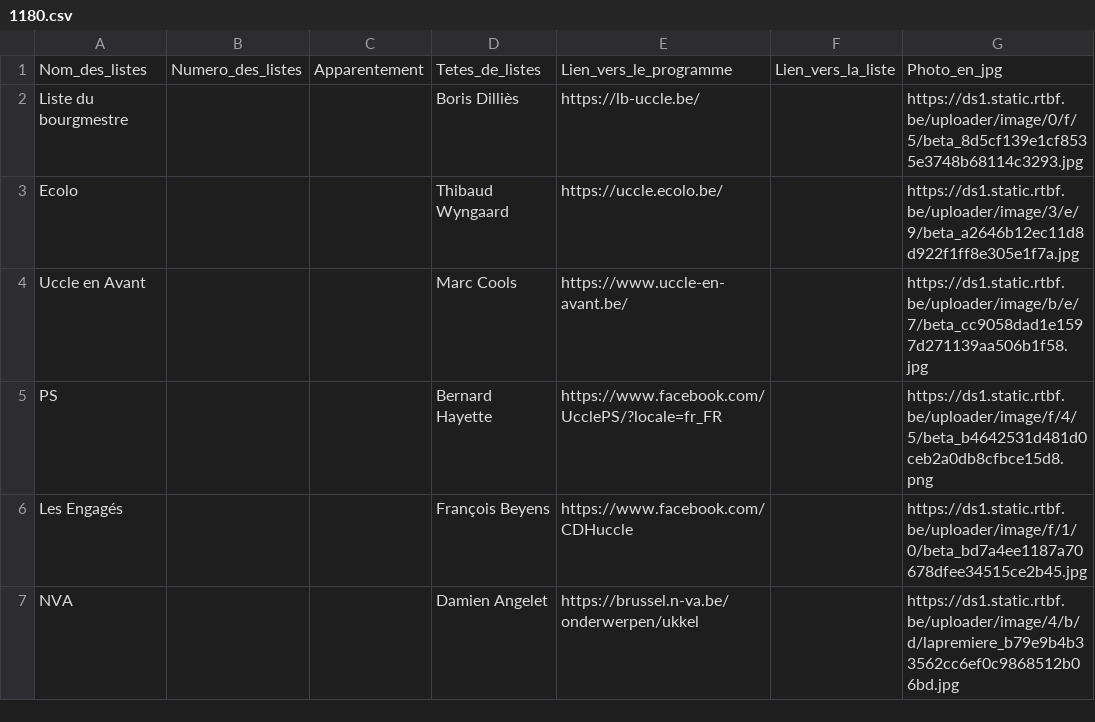
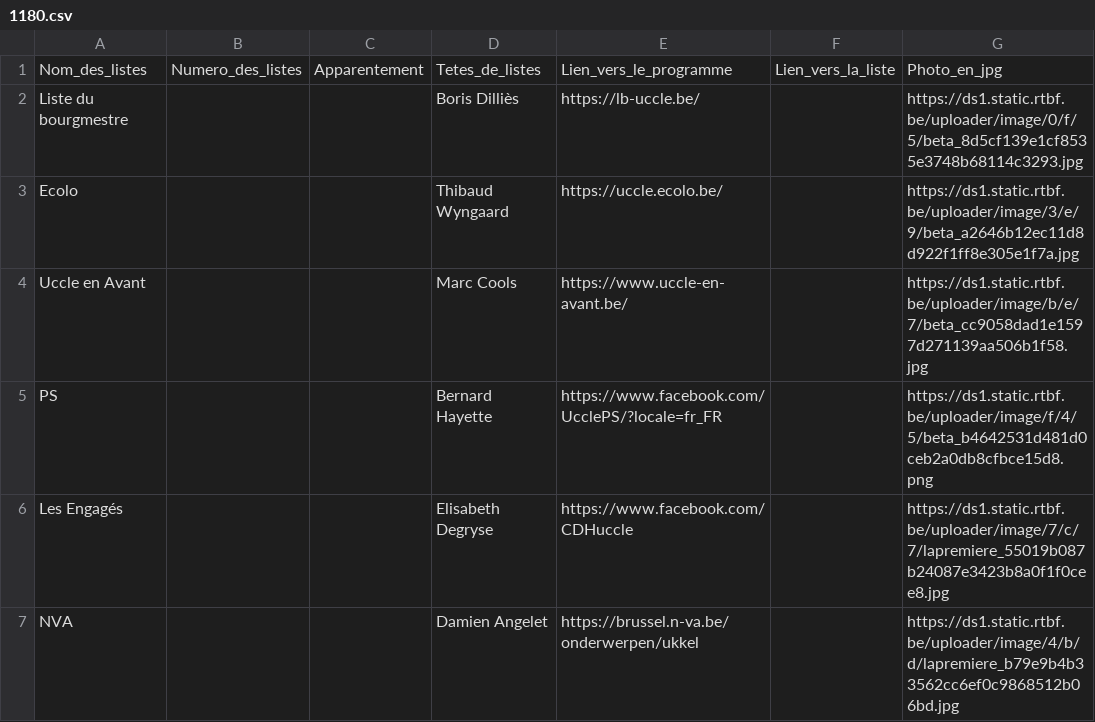
Before and after one commit to amcaw/electionslists, a CSV file: 1180.csv, drawn as a sheet.

Commit message:
Upload CSV file

```diff
--- a/1180.csv
+++ b/1180.csv
@@ -5,3 +5,3 @@ Uccle en Avant,,,Marc Cools,https://www.uccle-en-avant.be/,,https://ds1.static.r
 PS,,,Bernard Hayette,https://www.facebook.com/UcclePS/?locale=fr_FR,,https://ds1.static.rtbf.be/uploader/image/f/4/5/beta_b4642531d481d0ceb2a0db8cfbce15d8.png
-Les Engagés,,,François Beyens,https://www.facebook.com/CDHuccle,,https://ds1.static.rtbf.be/uploader/image/f/1/0/beta_bd7a4ee1187a70678dfee34515ce2b45.jpg
+Les Engagés,,,Elisabeth Degryse,https://www.facebook.com/CDHuccle,,https://ds1.static.rtbf.be/uploader/image/7/c/7/lapremiere_55019b087b24087e3423b8a0f1f0cee8.jpg
 NVA,,,Damien Angelet,https://brussel.n-va.be/onderwerpen/ukkel,,https://ds1.static.rtbf.be/uploader/image/4/b/d/lapremiere_b79e9b4b33562cc6ef0c9868512b06bd.jpg
```
